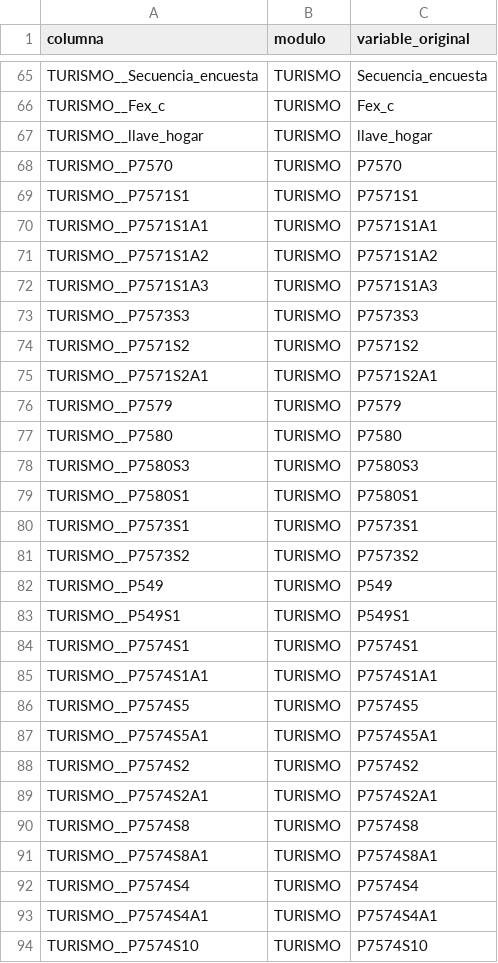
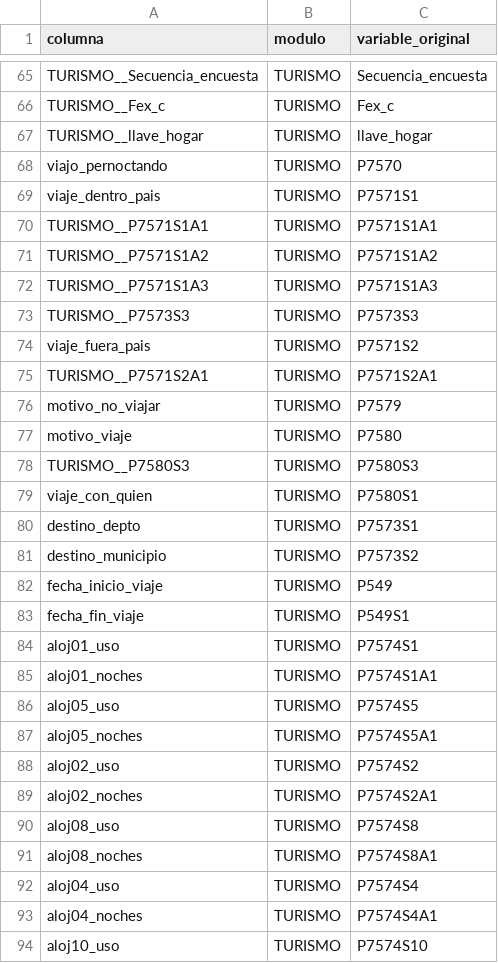
Before and after one commit to antobeni07/K-Means-Clustering, a CSV file: Resultados/procedencia_columnas.csv, drawn as a sheet; only a part is shown, gaps mark what is left out; the diff covers the shown part only.

```diff
--- a/Resultados/procedencia_columnas.csv
+++ b/Resultados/procedencia_columnas.csv
@@ -67,4 +67,4 @@ TURISMO__Fex_c,TURISMO,Fex_c
 TURISMO__llave_hogar,TURISMO,llave_hogar
-TURISMO__P7570,TURISMO,P7570
-TURISMO__P7571S1,TURISMO,P7571S1
+viajo_pernoctando,TURISMO,P7570
+viaje_dentro_pais,TURISMO,P7571S1
 TURISMO__P7571S1A1,TURISMO,P7571S1A1
@@ -73,22 +73,22 @@ TURISMO__P7571S1A3,TURISMO,P7571S1A3
 TURISMO__P7573S3,TURISMO,P7573S3
-TURISMO__P7571S2,TURISMO,P7571S2
+viaje_fuera_pais,TURISMO,P7571S2
 TURISMO__P7571S2A1,TURISMO,P7571S2A1
-TURISMO__P7579,TURISMO,P7579
-TURISMO__P7580,TURISMO,P7580
+motivo_no_viajar,TURISMO,P7579
+motivo_viaje,TURISMO,P7580
 TURISMO__P7580S3,TURISMO,P7580S3
-TURISMO__P7580S1,TURISMO,P7580S1
-TURISMO__P7573S1,TURISMO,P7573S1
-TURISMO__P7573S2,TURISMO,P7573S2
-TURISMO__P549,TURISMO,P549
-TURISMO__P549S1,TURISMO,P549S1
-TURISMO__P7574S1,TURISMO,P7574S1
-TURISMO__P7574S1A1,TURISMO,P7574S1A1
-TURISMO__P7574S5,TURISMO,P7574S5
-TURISMO__P7574S5A1,TURISMO,P7574S5A1
-TURISMO__P7574S2,TURISMO,P7574S2
-TURISMO__P7574S2A1,TURISMO,P7574S2A1
-TURISMO__P7574S8,TURISMO,P7574S8
-TURISMO__P7574S8A1,TURISMO,P7574S8A1
-TURISMO__P7574S4,TURISMO,P7574S4
-TURISMO__P7574S4A1,TURISMO,P7574S4A1
-TURISMO__P7574S10,TURISMO,P7574S10
+viaje_con_quien,TURISMO,P7580S1
+destino_depto,TURISMO,P7573S1
+destino_municipio,TURISMO,P7573S2
+fecha_inicio_viaje,TURISMO,P549
+fecha_fin_viaje,TURISMO,P549S1
+aloj01_uso,TURISMO,P7574S1
+aloj01_noches,TURISMO,P7574S1A1
+aloj05_uso,TURISMO,P7574S5
+aloj05_noches,TURISMO,P7574S5A1
+aloj02_uso,TURISMO,P7574S2
+aloj02_noches,TURISMO,P7574S2A1
+aloj08_uso,TURISMO,P7574S8
+aloj08_noches,TURISMO,P7574S8A1
+aloj04_uso,TURISMO,P7574S4
+aloj04_noches,TURISMO,P7574S4A1
+aloj10_uso,TURISMO,P7574S10
```
Also changed, not shown: 61 edited cells elsewhere in this file, Resultados/inventario.csv, 3 other files.
